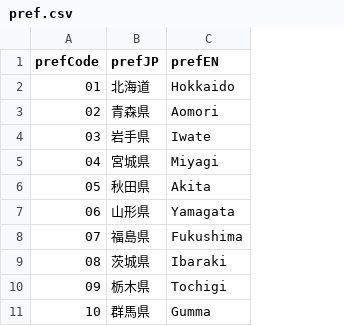
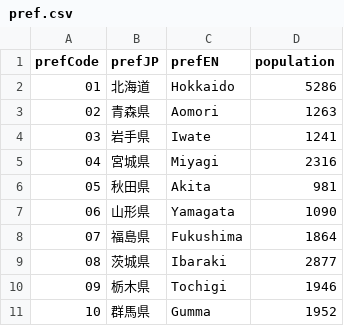
Before and after one commit to kj-9/covid19jp, a CSV file: data-raw/dist/pref.csv, drawn as a sheet; only a part is shown; the diff names each change by its address in the sheet, - before the commit and + after, or states it on an @@ line.

Commit message:
update-pref: add population

```diff
--- a/data-raw/dist/pref.csv
+++ b/data-raw/dist/pref.csv
+column D (population), rows 2-11: 5286 | 1263 | 1241 | 2316 | 981 | 1090 | 1864 | 2877 | 1946 | 1952
```
Also changed, not shown: 3 other files.
